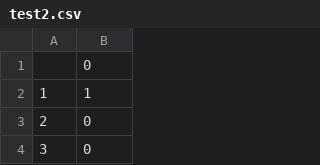
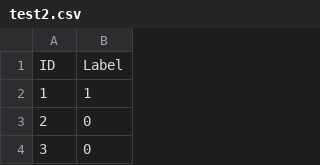
Before and after one commit to mlRosenquist/au-mlr-computer-vision-and-ml, a CSV file: project/test2.csv, drawn as a sheet; only a part is shown.

```diff
--- a/project/test2.csv
+++ b/project/test2.csv
@@ -1,2 +1,2 @@
-,0
+ID,Label
 1,1
```
Also changed, not shown: 19 other files.
